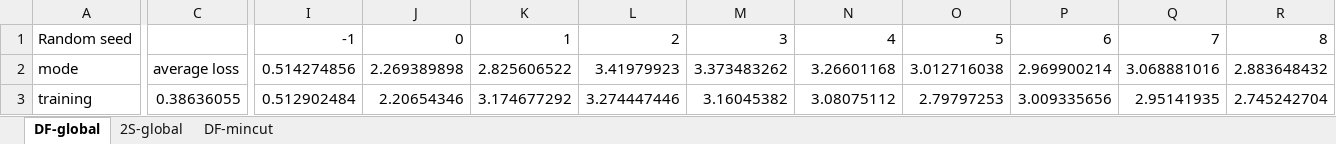
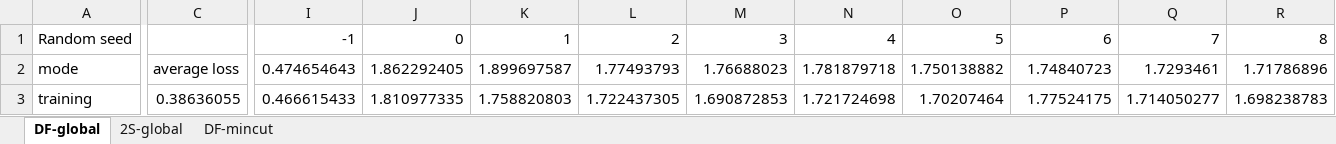
Before and after one commit to guaguakai/surrogate-optimization-learning, an Excel workbook: results/excel/0907-new/n30-noise0.1.xlsx, sheet DF-global, drawn as a sheet; only a part is shown, gaps mark what is left out; values as stored, in another font and other column widths than the file's, no borders; charts and pictures not drawn; the diff covers the shown part only; the diff names each change by its address in the sheet, - before the commit and + after, or states it on an @@ line.

```diff
--- a/results/excel/0907-new/n30-noise0.1.xlsx (sheet DF-global)
+++ b/results/excel/0907-new/n30-noise0.1.xlsx (sheet DF-global)
-I2: 0.514274856
+I2: 0.474654643
-J2: 2.269389898
+J2: 1.862292405
-K2: 2.825606522
+K2: 1.899697587
-L2: 3.41979923
+L2: 1.77493793
-M2: 3.373483262
+M2: 1.76688023
-N2: 3.26601168
+N2: 1.781879718
-O2: 3.012716038
+O2: 1.750138882
-P2: 2.969900214
+P2: 1.74840723
-Q2: 3.068881016
+Q2: 1.7293461
-R2: 2.883648432
+R2: 1.71786896
-I3: 0.512902484
+I3: 0.466615433
-J3: 2.20654346
+J3: 1.810977335
-K3: 3.174677292
+K3: 1.758820803
-L3: 3.274447446
+L3: 1.722437305
-M3: 3.16045382
+M3: 1.690872853
-N3: 3.08075112
+N3: 1.721724698
-O3: 2.79797253
+O3: 1.70207464
-P3: 3.009335656
+P3: 1.77524175
-Q3: 2.95141935
+Q3: 1.714050277
-R3: 2.745242704
+R3: 1.698238783
```
Also changed, not shown: other rows of this sheet, sheet DF-mincut, sheet 2S-global, charts or pictures, results/excel/0907-new/n30-noise0.2.xlsx, results/excel/0907-new/n30-noise0.3.xlsx, 27 other files.
